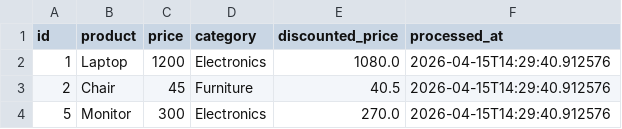
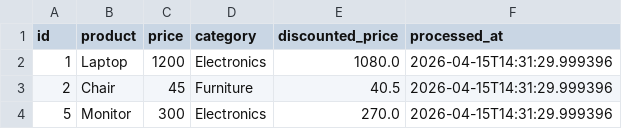
Before and after one commit to GDGoC-FPTU/data-pipeline-observability-daosonn, a CSV file: processed_data.csv, drawn as a sheet.

Commit message:
feat: hoan thanh bai lab ngay 10

```diff
--- a/processed_data.csv
+++ b/processed_data.csv
@@ -1,4 +1,4 @@
 id,product,price,category,discounted_price,processed_at
-1,Laptop,1200,Electronics,1080.0,2026-04-15T14:29:40.912576
-2,Chair,45,Furniture,40.5,2026-04-15T14:29:40.912576
-5,Monitor,300,Electronics,270.0,2026-04-15T14:29:40.912576
+1,Laptop,1200,Electronics,1080.0,2026-04-15T14:31:29.999396
+2,Chair,45,Furniture,40.5,2026-04-15T14:31:29.999396
+5,Monitor,300,Electronics,270.0,2026-04-15T14:31:29.999396
```
